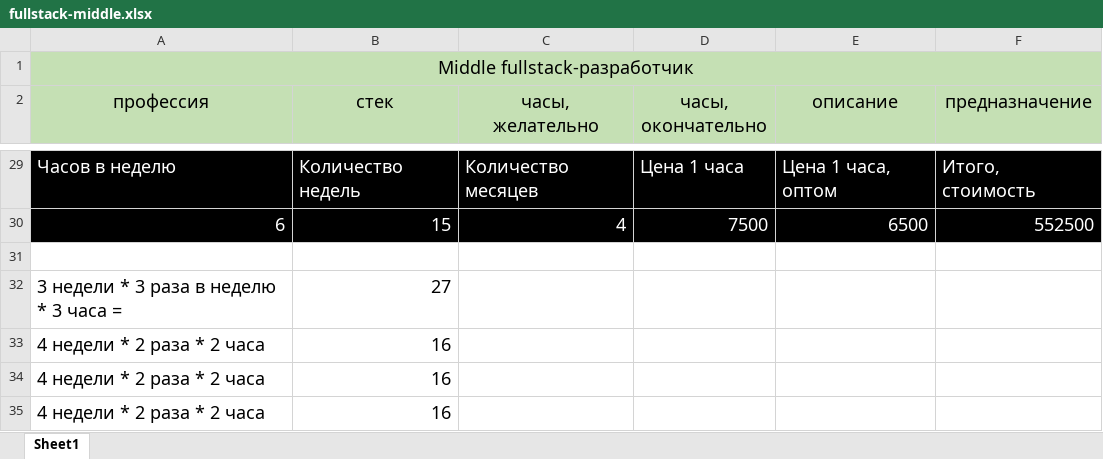
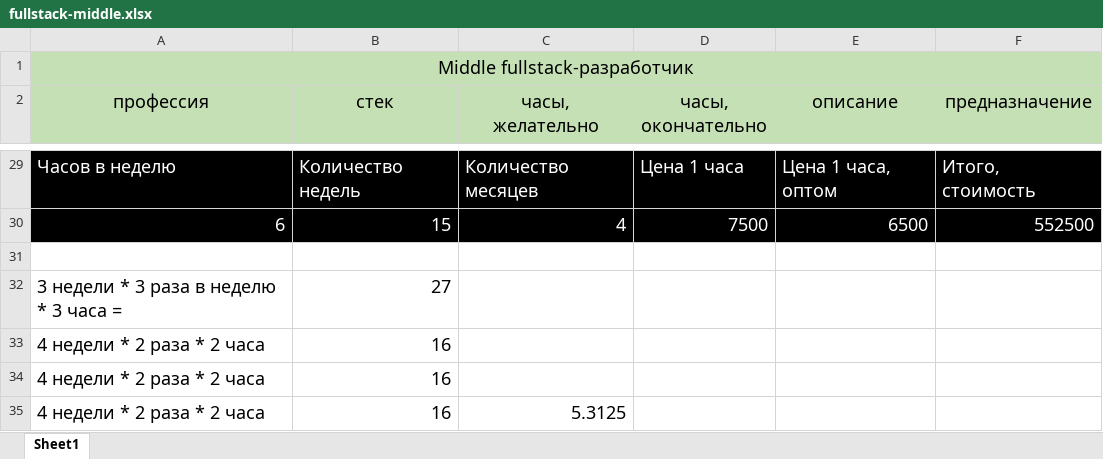
Before and after one commit to bogdandrienko/fullstack_web, an Excel workbook: fullstack-middle.xlsx, sheet Sheet1, drawn as a sheet; only a part is shown, gaps mark what is left out; values as stored, in another font and other column widths than the file's, no borders; the diff names each change by its address in the sheet, - before the commit and + after, or states it on an @@ line.

```diff
--- a/fullstack-middle.xlsx (sheet Sheet1)
+++ b/fullstack-middle.xlsx (sheet Sheet1)
-C35 (часы, желательно): (empty)
+C35 (часы, желательно): 5.3125
```
Also changed, not shown: 17 other files.
